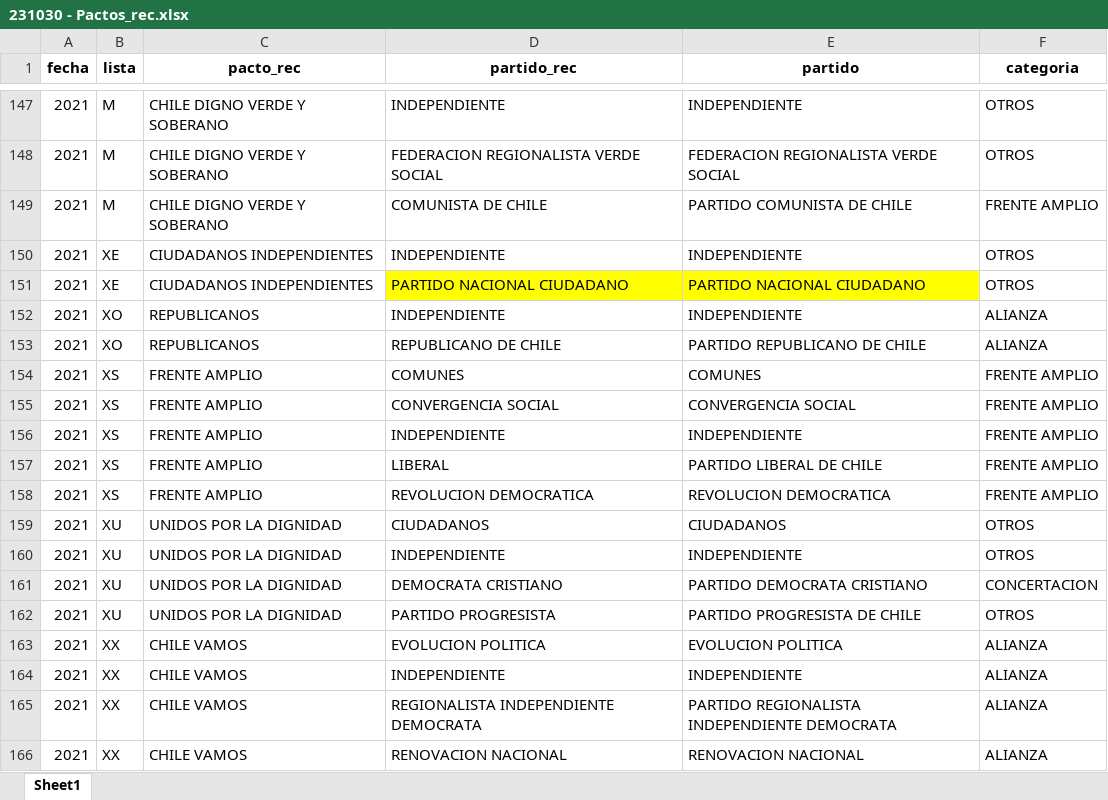
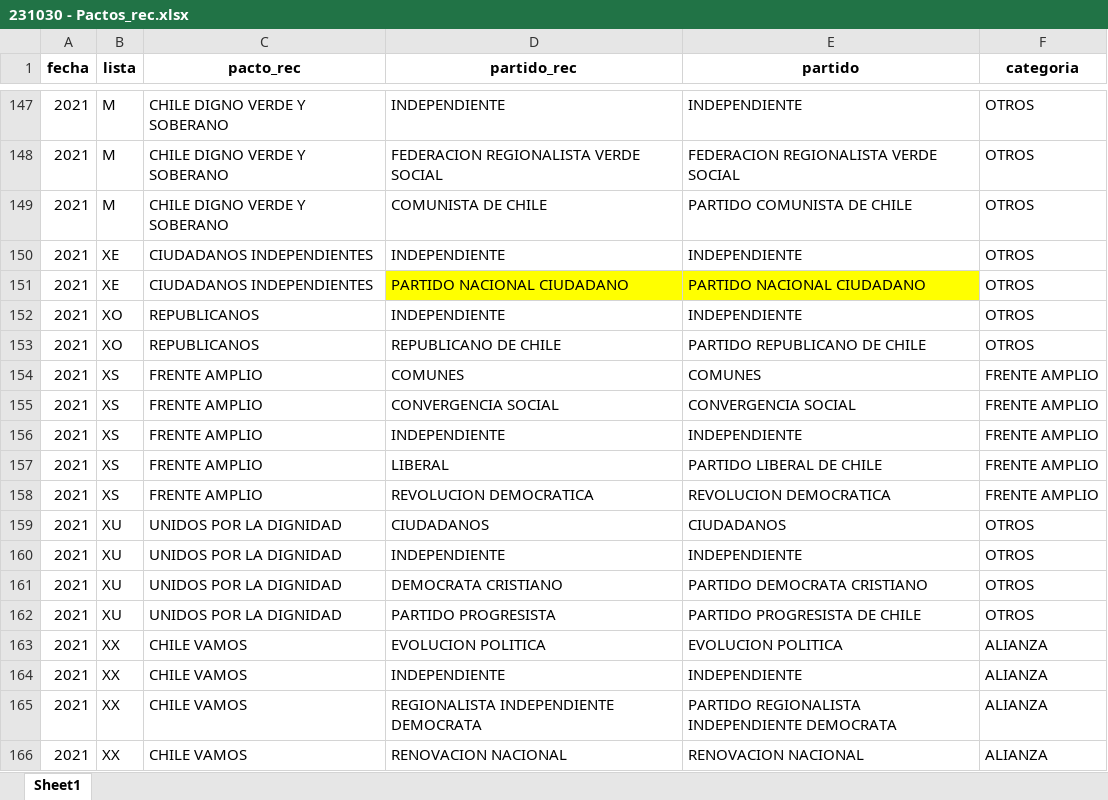
Before and after one commit to snaraya/datos_municipales, an Excel workbook: input/231030 - Pactos_rec.xlsx, sheet Sheet1, drawn as a sheet; only a part is shown, gaps mark what is left out; values as stored, in another font and other column widths than the file's, no borders; the diff names each change by its address in the sheet, - before the commit and + after, or states it on an @@ line.

```diff
--- a/input/231030 - Pactos_rec.xlsx (sheet Sheet1)
+++ b/input/231030 - Pactos_rec.xlsx (sheet Sheet1)
-F149 (categoria): FRENTE AMPLIO
+F149 (categoria): OTROS
-F152:F153 (categoria): ALIANZA
+F152:F153 (categoria): OTROS
-F161 (categoria): CONCERTACION
+F161 (categoria): OTROS
```
Also changed, not shown: output/231030 - Candidatos.xlsx, 2 other files.
